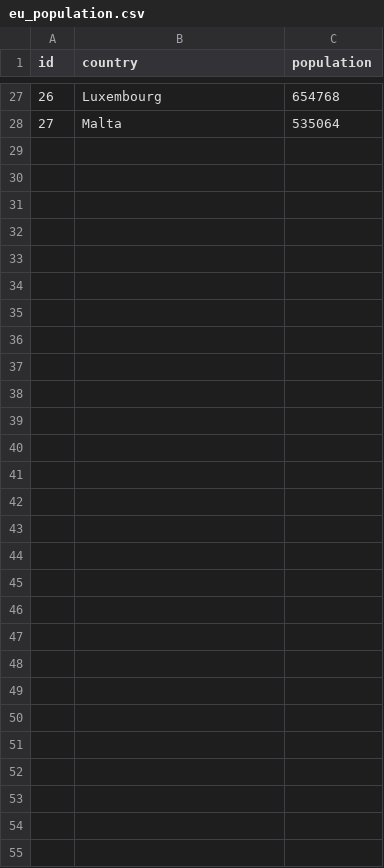
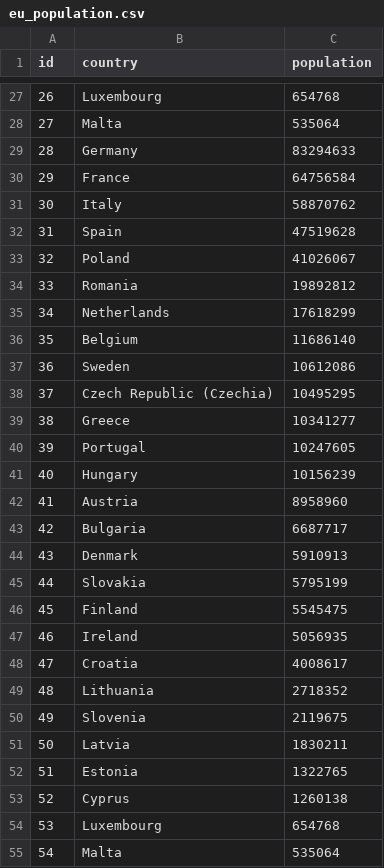
Before and after one commit to TKUIL/simplescraper, a CSV file: eu_population.csv, drawn as a sheet; only a part is shown, gaps mark what is left out; the diff names each change by its address in the sheet, - before the commit and + after, or states it on an @@ line.

```diff
--- a/eu_population.csv
+++ b/eu_population.csv
+row 29: 28 | Germany | 83294633
+row 30: 29 | France | 64756584
+row 31: 30 | Italy | 58870762
+row 32: 31 | Spain | 47519628
+row 33: 32 | Poland | 41026067
+row 34: 33 | Romania | 19892812
+row 35: 34 | Netherlands | 17618299
+row 36: 35 | Belgium | 11686140
+row 37: 36 | Sweden | 10612086
+row 38: 37 | Czech Republic (Czechia) | 10495295
+row 39: 38 | Greece | 10341277
+row 40: 39 | Portugal | 10247605
+row 41: 40 | Hungary | 10156239
+row 42: 41 | Austria | 8958960
+row 43: 42 | Bulgaria | 6687717
+row 44: 43 | Denmark | 5910913
+row 45: 44 | Slovakia | 5795199
+row 46: 45 | Finland | 5545475
+row 47: 46 | Ireland | 5056935
+row 48: 47 | Croatia | 4008617
+row 49: 48 | Lithuania | 2718352
+row 50: 49 | Slovenia | 2119675
+row 51: 50 | Latvia | 1830211
+row 52: 51 | Estonia | 1322765
+row 53: 52 | Cyprus | 1260138
+row 54: 53 | Luxembourg | 654768
+row 55: 54 | Malta | 535064
```
Also changed, not shown: 7 other files.
